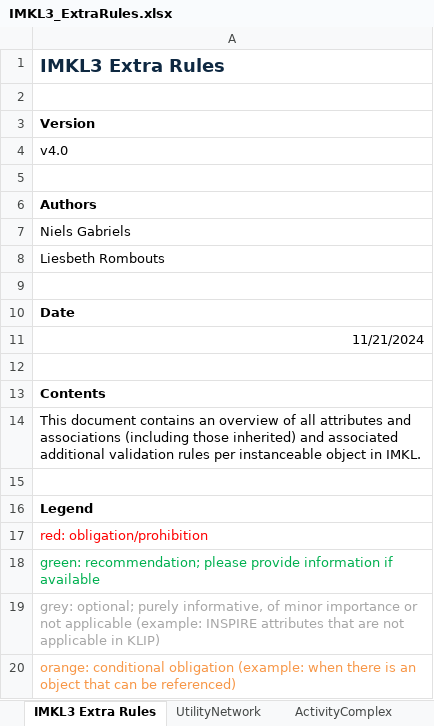
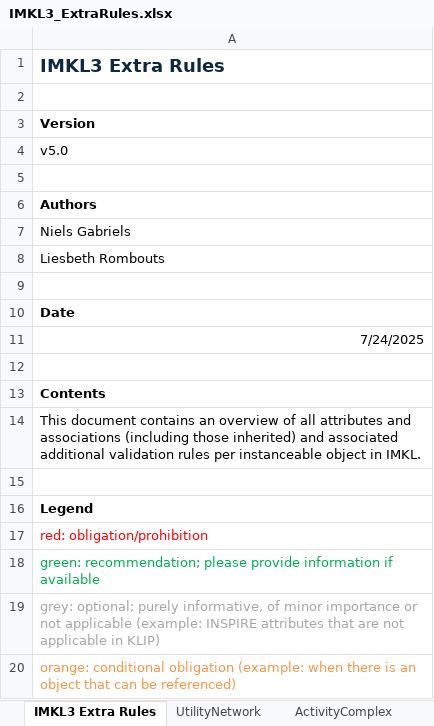
Before and after one commit to belgif/ICEGthema-imkl, an Excel workbook: implementation/Documentation/IMKL3_ExtraRules.xlsx, sheet IMKL3 Extra Rules, drawn as a sheet; values as stored, in another font and other column widths than the file's, no borders; the diff names each change by its address in the sheet, - before the commit and + after, or states it on an @@ line.

Commit message:
Update version date

```diff
--- a/implementation/Documentation/IMKL3_ExtraRules.xlsx (sheet IMKL3 Extra Rules)
+++ b/implementation/Documentation/IMKL3_ExtraRules.xlsx (sheet IMKL3 Extra Rules)
-A4: v4.0
+A4: v5.0
-A11: 11/21/2024
+A11: 7/24/2025
```
